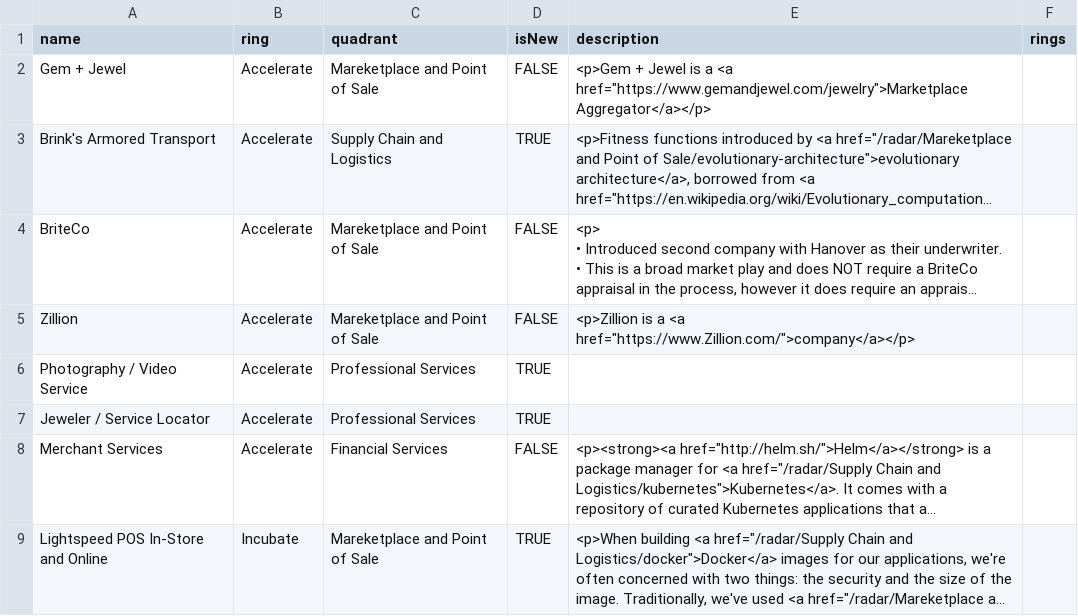
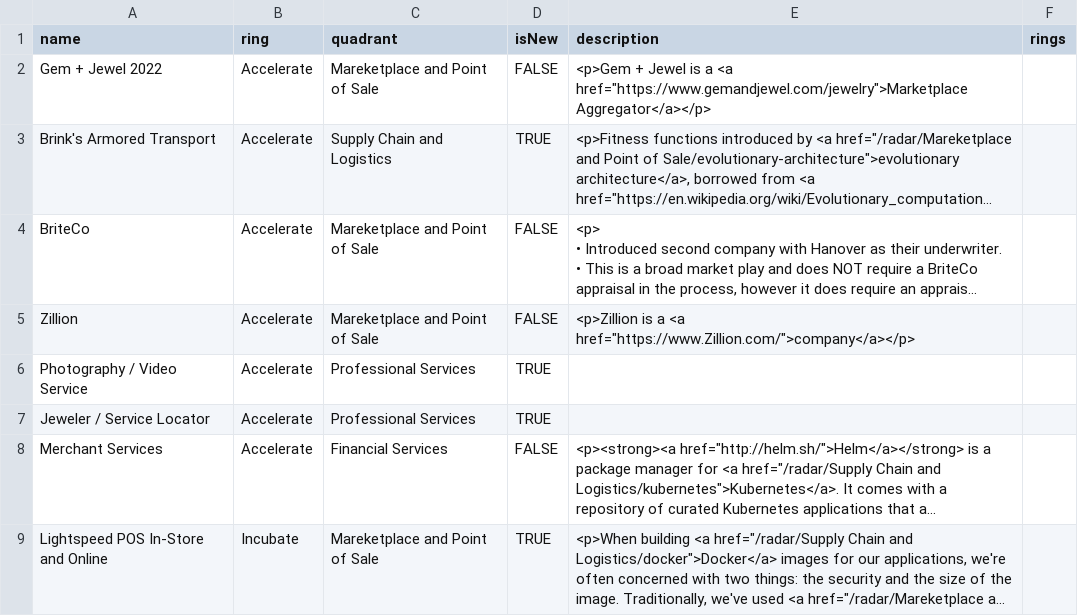
Before and after one commit to jwesener/ThoughtWorks, a CSV file: Zing Opportunity Radar.csv, drawn as a sheet; only a part is shown; long unchanged cells end in …; the diff names each change by its address in the sheet, - before the commit and + after, or states it on an @@ line.

Commit message:
Update Zing Opportunity Radar.csv

```diff
--- a/Zing Opportunity Radar.csv
+++ b/Zing Opportunity Radar.csv
-A2 (name): Gem + Jewel
+A2 (name): Gem + Jewel 2022
```
